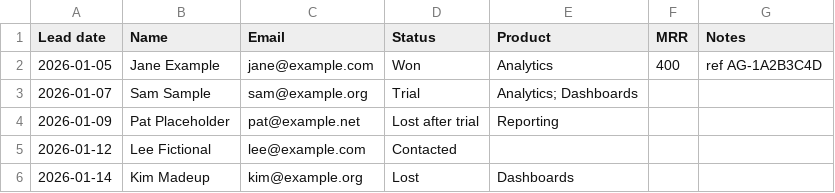
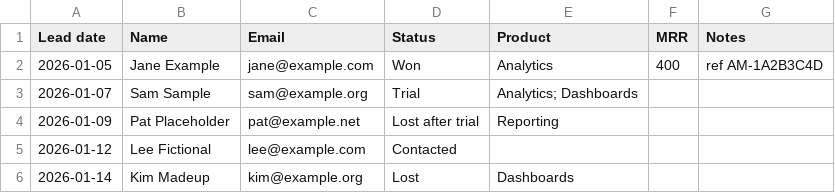
Before and after one commit to edward-ch-hu/argmax, a CSV file: docs/crm.example.csv, drawn as a sheet.

```diff
--- a/docs/crm.example.csv
+++ b/docs/crm.example.csv
@@ -1,3 +1,3 @@
 Lead date,Name,Email,Status,Product,MRR,Notes
-2026-01-05,Jane Example,jane@example.com,Won,Analytics,400,ref AG-1A2B3C4D
+2026-01-05,Jane Example,jane@example.com,Won,Analytics,400,ref AM-1A2B3C4D
 2026-01-07,Sam Sample,sam@example.org,Trial,Analytics; Dashboards,,
```
Also changed, not shown: 5 other files.
